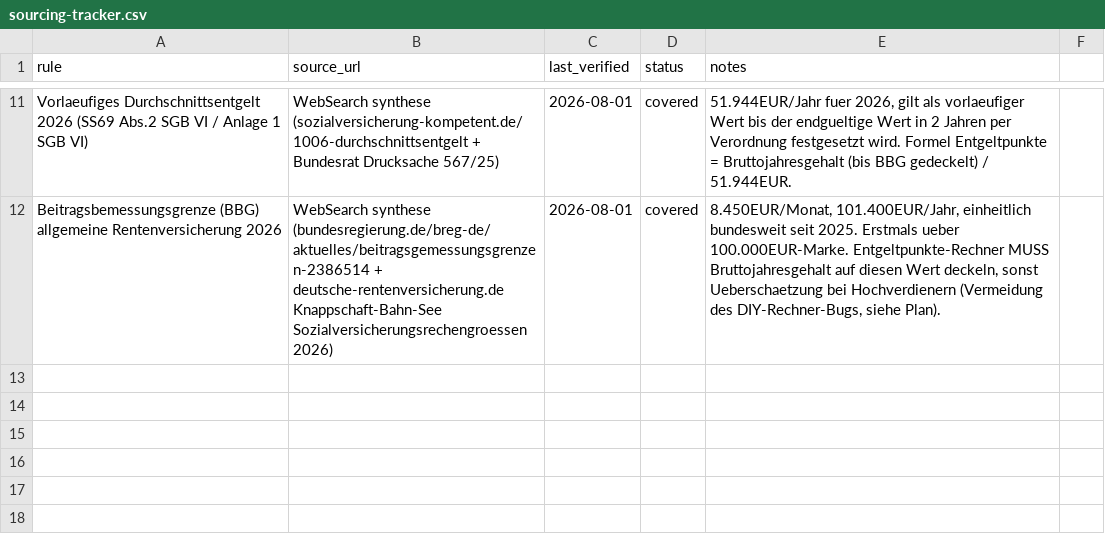
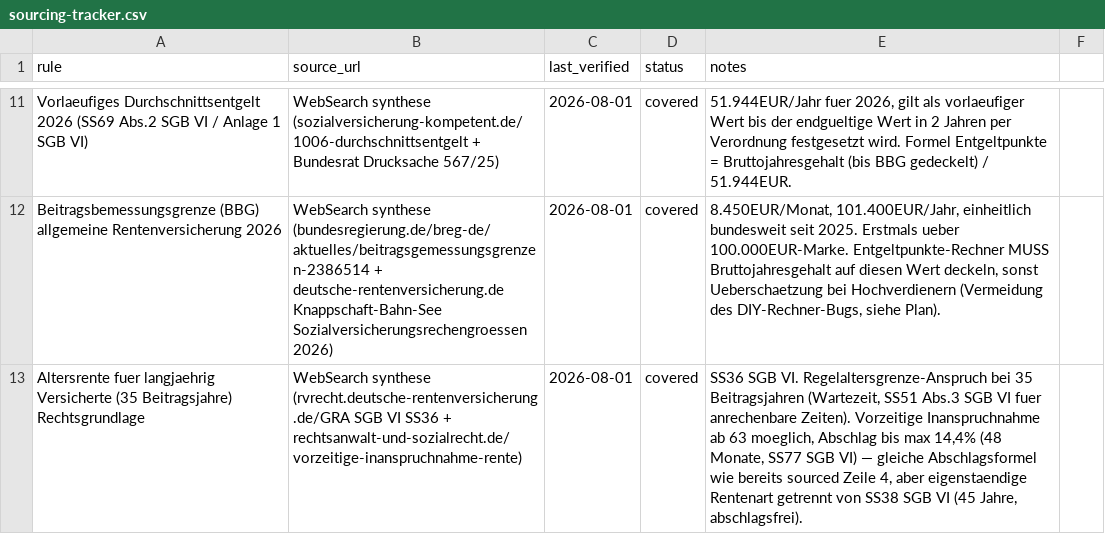
Before and after one commit to sadiyaqeen92639572-cloud/rentenrechner-deutschland, a CSV file: research/sourcing-tracker.csv, drawn as a sheet; only a part is shown, gaps mark what is left out; the diff names each change by its address in the sheet, - before the commit and + after, or states it on an @@ line.

Commit message:
Split Frührente (35 Beitragsjahre, § 36 SGB VI) into own page from rente-mit-63/
Gap-closing plan item 4. rente-mit-63/ now covers exclusively § 38 SGB VI
(45 Jahre, abschlagsfrei); <45-year inputs redirect to new /fruehrente/ instead
of computing under the wrong Rentenart. Verified Jahrgang pivots 1958 (10.8%
Abschlag, no cap) and 1964 (14.4%, cap hit) — no off-by-one in month rounding.

```diff
--- a/research/sourcing-tracker.csv
+++ b/research/sourcing-tracker.csv
+row 13: Altersrente fuer langjaehrig Versicherte (35 Beitragsjahre) Rechtsgrundlage | WebSearch synthese (rvrecht.deutsche-rentenversicherung.de/GRA SGB VI SS36 + rechtsanwalt-und-sozialrecht.de/vorzeitige-inanspruchnahme-rente) | 2026-08-01 | covered | SS36 SGB VI. Regelaltersgrenze-Anspruch bei 35 Beitragsjahren (Wartezeit, SS51 Abs.3 SGB VI fuer anrechenbare Zeiten). Vorzeitige Inanspruchnahme ab 63 moeglich, Abschlag bis max 14,4% (48 Monate, SS77 SGB VI) — gleiche Abschlagsformel wie bereits sourced Zeile 4, aber eigenstaendige Rentenart getrennt von SS38 SGB VI (45 Jahre, abschlagsfrei).
```
Also changed, not shown: 6 other files.
